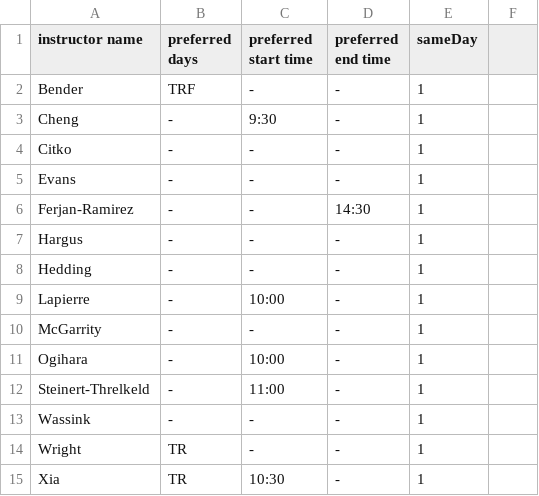
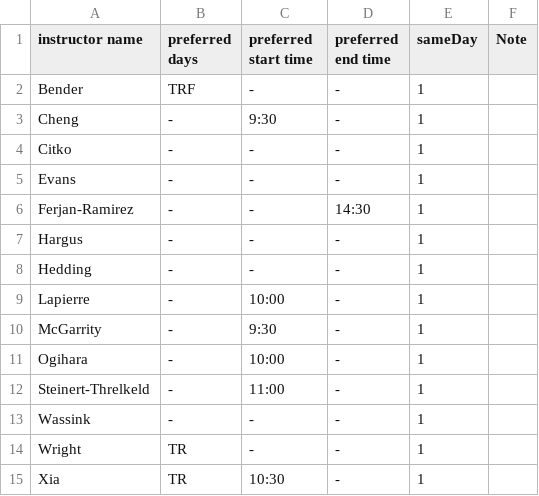
Before and after one commit to YianWang0114/Course-Scheduling-System, a CSV file: workspace/InstructorPref.csv, drawn as a sheet; the diff names each change by its address in the sheet, - before the commit and + after, or states it on an @@ line.

```diff
--- a/workspace/InstructorPref.csv
+++ b/workspace/InstructorPref.csv
-F1: (empty)
+F1: Note
-C10 (preferred start time): -
+C10 (preferred start time): 9:30
```
Also changed, not shown: workspace/CourseInfo.csv, workspace/CoursesThisQuarter.csv, 5 other files.
